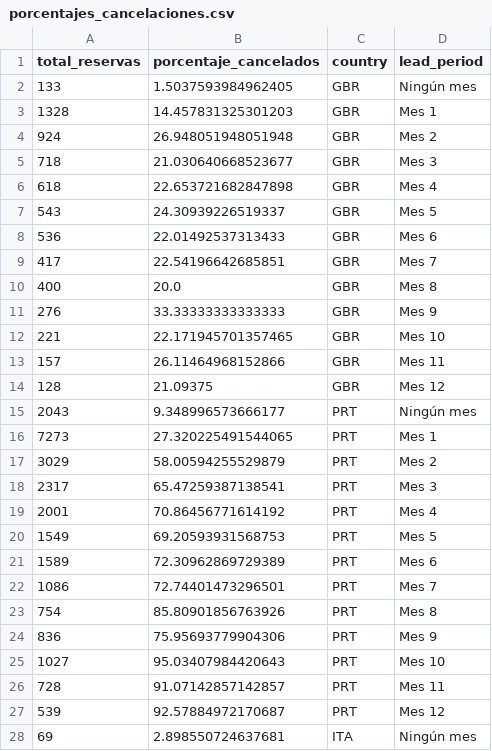
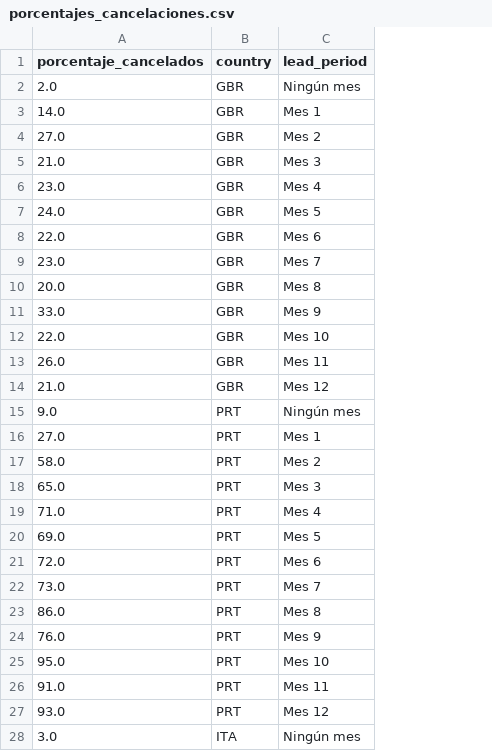
Before and after one commit to BSReguera/project-da-promo-G-module-4-team-3, a CSV file: files_/porcentajes_cancelaciones.csv, drawn as a sheet; only a part is shown; removed rows and columns are numbered as before the commit, all else as after; the diff covers the shown part only; the diff names each change by its address in the sheet, - before the commit and + after, or states it on an @@ line.

Commit message:
csv cancelaciones

```diff
--- a/files_/porcentajes_cancelaciones.csv
+++ b/files_/porcentajes_cancelaciones.csv
-column A (total_reservas), rows 2-28: 133 | 1328 | 924 | 718 | 618 | 543 | 536 | 417 | 400 | 276 | 221 | 157 | 128 | 2043 | 7273 | 3029 | 2317 | 2001 | 1549 | 1589 | 1086 | 754 | 836 | 1027 | 728 | 539 | 69
-A2 (porcentaje_cancelados): 1.5037593984962405
+A2 (porcentaje_cancelados): 2.0
-A3 (porcentaje_cancelados): 14.457831325301203
+A3 (porcentaje_cancelados): 14.0
-A4 (porcentaje_cancelados): 26.948051948051948
+A4 (porcentaje_cancelados): 27.0
-A5 (porcentaje_cancelados): 21.030640668523677
+A5 (porcentaje_cancelados): 21.0
-A6 (porcentaje_cancelados): 22.653721682847898
+A6 (porcentaje_cancelados): 23.0
-A7 (porcentaje_cancelados): 24.30939226519337
+A7 (porcentaje_cancelados): 24.0
-A8 (porcentaje_cancelados): 22.01492537313433
+A8 (porcentaje_cancelados): 22.0
-A9 (porcentaje_cancelados): 22.54196642685851
+A9 (porcentaje_cancelados): 23.0
-A11 (porcentaje_cancelados): 33.33333333333333
+A11 (porcentaje_cancelados): 33.0
-A12 (porcentaje_cancelados): 22.171945701357465
+A12 (porcentaje_cancelados): 22.0
-A13 (porcentaje_cancelados): 26.11464968152866
+A13 (porcentaje_cancelados): 26.0
-A14 (porcentaje_cancelados): 21.09375
+A14 (porcentaje_cancelados): 21.0
-A15 (porcentaje_cancelados): 9.348996573666177
+A15 (porcentaje_cancelados): 9.0
-A16 (porcentaje_cancelados): 27.320225491544065
+A16 (porcentaje_cancelados): 27.0
-A17 (porcentaje_cancelados): 58.00594255529879
+A17 (porcentaje_cancelados): 58.0
-A18 (porcentaje_cancelados): 65.47259387138541
+A18 (porcentaje_cancelados): 65.0
-A19 (porcentaje_cancelados): 70.86456771614192
+A19 (porcentaje_cancelados): 71.0
-A20 (porcentaje_cancelados): 69.20593931568753
+A20 (porcentaje_cancelados): 69.0
-A21 (porcentaje_cancelados): 72.30962869729389
+A21 (porcentaje_cancelados): 72.0
-A22 (porcentaje_cancelados): 72.74401473296501
+A22 (porcentaje_cancelados): 73.0
-A23 (porcentaje_cancelados): 85.80901856763926
+A23 (porcentaje_cancelados): 86.0
-A24 (porcentaje_cancelados): 75.95693779904306
+A24 (porcentaje_cancelados): 76.0
-A25 (porcentaje_cancelados): 95.03407984420643
+A25 (porcentaje_cancelados): 95.0
-A26 (porcentaje_cancelados): 91.07142857142857
+A26 (porcentaje_cancelados): 91.0
-A27 (porcentaje_cancelados): 92.57884972170687
+A27 (porcentaje_cancelados): 93.0
-A28 (porcentaje_cancelados): 2.898550724637681
+A28 (porcentaje_cancelados): 3.0
```
Also changed, not shown: 62 edited cells elsewhere in this file.
